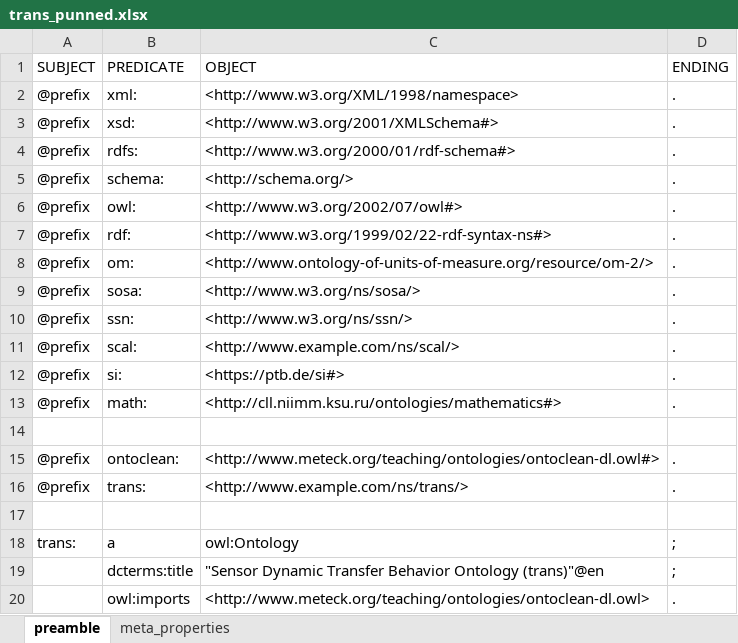
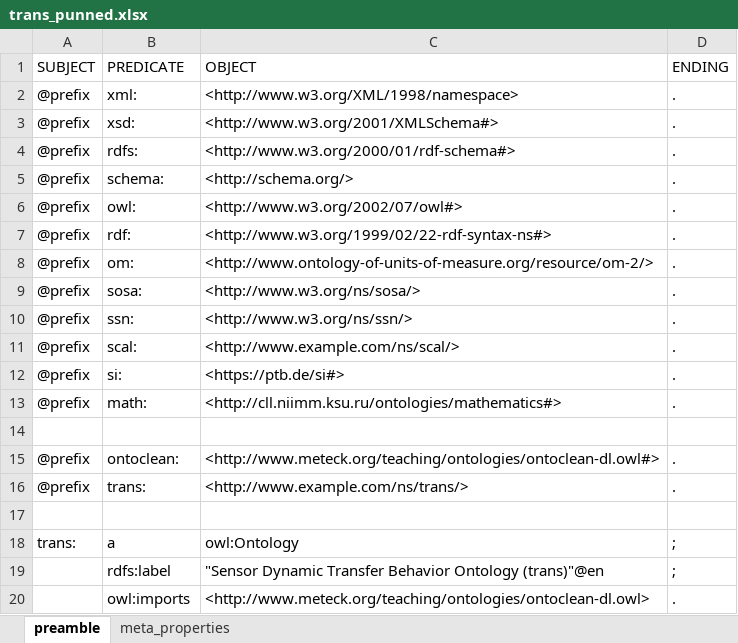
Before and after one commit to mgrub/phd_semantic_init, an Excel workbook: ontologies/trans_punned.xlsx, sheet preamble, drawn as a sheet; values as stored, in another font and other column widths than the file's, no borders; the diff names each change by its address in the sheet, - before the commit and + after, or states it on an @@ line.

```diff
--- a/ontologies/trans_punned.xlsx (sheet preamble)
+++ b/ontologies/trans_punned.xlsx (sheet preamble)
-B19 (PREDICATE): dcterms:title
+B19 (PREDICATE): rdfs:label
```
Also changed, not shown: sheet meta_properties, 2 other files.
